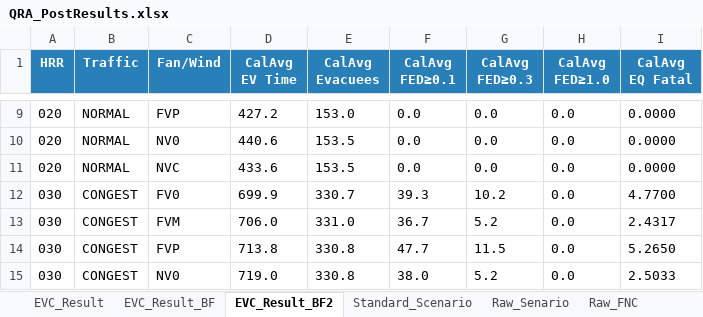
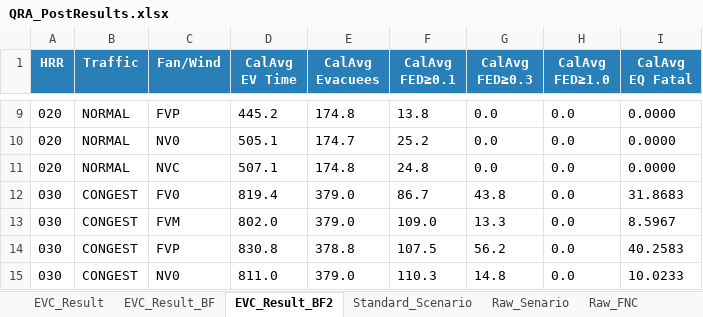
Before and after one commit to Faithful007/QRA-project, an Excel workbook: QRA_PostResults.xlsx, sheet EVC_Result_BF2, drawn as a sheet; only a part is shown, gaps mark what is left out; values as stored, in another font and other column widths than the file's, no borders; the diff covers the shown part only; the diff names each change by its address in the sheet, - before the commit and + after, or states it on an @@ line.

```diff
--- a/QRA_PostResults.xlsx (sheet EVC_Result_BF2)
+++ b/QRA_PostResults.xlsx (sheet EVC_Result_BF2)
-D9 (CalAvg EV Time): 427.2
+D9 (CalAvg EV Time): 445.2
-E9 (CalAvg Evacuees): 153.0
+E9 (CalAvg Evacuees): 174.8
-F9 (CalAvg FED≥0.1): 0.0
+F9 (CalAvg FED≥0.1): 13.8
-D10 (CalAvg EV Time): 440.6
+D10 (CalAvg EV Time): 505.1
-E10 (CalAvg Evacuees): 153.5
+E10 (CalAvg Evacuees): 174.7
-F10 (CalAvg FED≥0.1): 0.0
+F10 (CalAvg FED≥0.1): 25.2
-D11 (CalAvg EV Time): 433.6
+D11 (CalAvg EV Time): 507.1
-E11 (CalAvg Evacuees): 153.5
+E11 (CalAvg Evacuees): 174.8
-F11 (CalAvg FED≥0.1): 0.0
+F11 (CalAvg FED≥0.1): 24.8
-D12 (CalAvg EV Time): 699.9
+D12 (CalAvg EV Time): 819.4
-E12 (CalAvg Evacuees): 330.7
+E12 (CalAvg Evacuees): 379.0
-F12 (CalAvg FED≥0.1): 39.3
+F12 (CalAvg FED≥0.1): 86.7
-G12 (CalAvg FED≥0.3): 10.2
+G12 (CalAvg FED≥0.3): 43.8
-I12 (CalAvg EQ Fatal): 4.7700
+I12 (CalAvg EQ Fatal): 31.8683
-D13 (CalAvg EV Time): 706.0
+D13 (CalAvg EV Time): 802.0
-E13 (CalAvg Evacuees): 331.0
+E13 (CalAvg Evacuees): 379.0
-F13 (CalAvg FED≥0.1): 36.7
+F13 (CalAvg FED≥0.1): 109.0
-G13 (CalAvg FED≥0.3): 5.2
+G13 (CalAvg FED≥0.3): 13.3
-I13 (CalAvg EQ Fatal): 2.4317
+I13 (CalAvg EQ Fatal): 8.5967
-D14 (CalAvg EV Time): 713.8
+D14 (CalAvg EV Time): 830.8
-E14 (CalAvg Evacuees): 330.8
+E14 (CalAvg Evacuees): 378.8
-F14 (CalAvg FED≥0.1): 47.7
+F14 (CalAvg FED≥0.1): 107.5
-G14 (CalAvg FED≥0.3): 11.5
+G14 (CalAvg FED≥0.3): 56.2
-I14 (CalAvg EQ Fatal): 5.2650
+I14 (CalAvg EQ Fatal): 40.2583
-D15 (CalAvg EV Time): 719.0
+D15 (CalAvg EV Time): 811.0
-E15 (CalAvg Evacuees): 330.8
+E15 (CalAvg Evacuees): 379.0
-F15 (CalAvg FED≥0.1): 38.0
+F15 (CalAvg FED≥0.1): 110.3
-G15 (CalAvg FED≥0.3): 5.2
+G15 (CalAvg FED≥0.3): 14.8
-I15 (CalAvg EQ Fatal): 2.5033
+I15 (CalAvg EQ Fatal): 10.0233
```
Also changed, not shown: 1 added row, 1 removed row and 101 edited cells elsewhere in this sheet, sheet Raw_Senario, sheet Raw_FNC, sheet EVC_Result, sheet Standard_Scenario, sheet EVC_Result_BF, charts or pictures, 18 other files.
